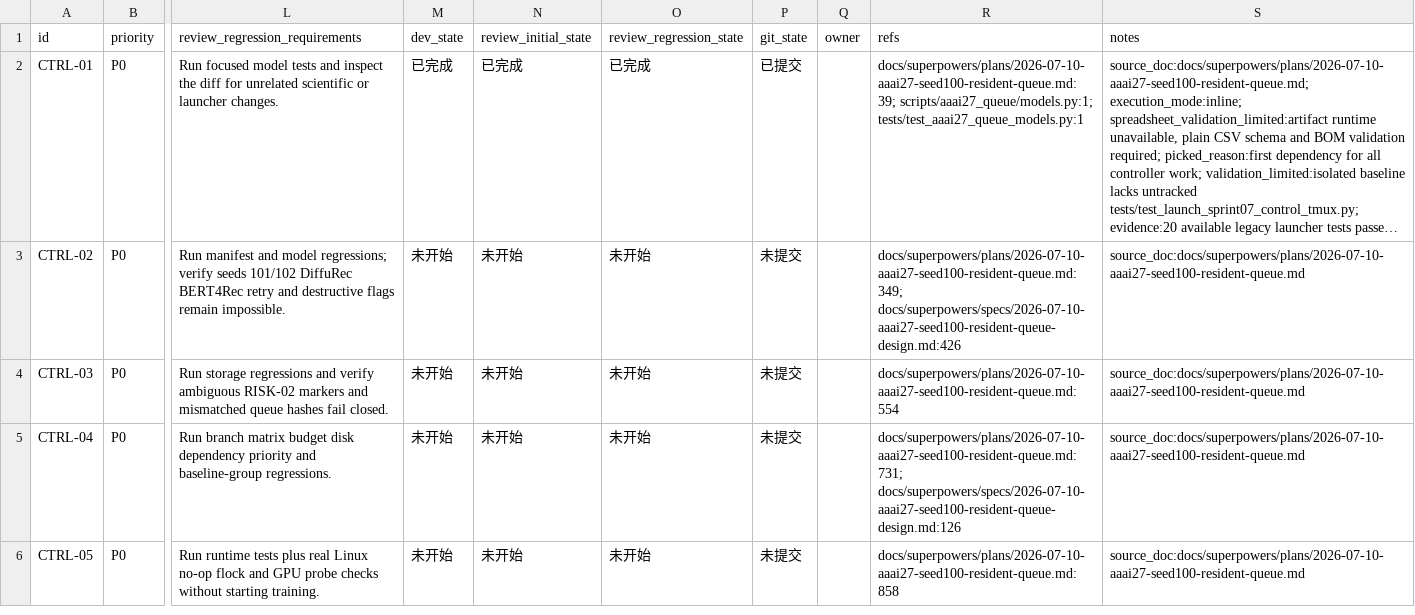
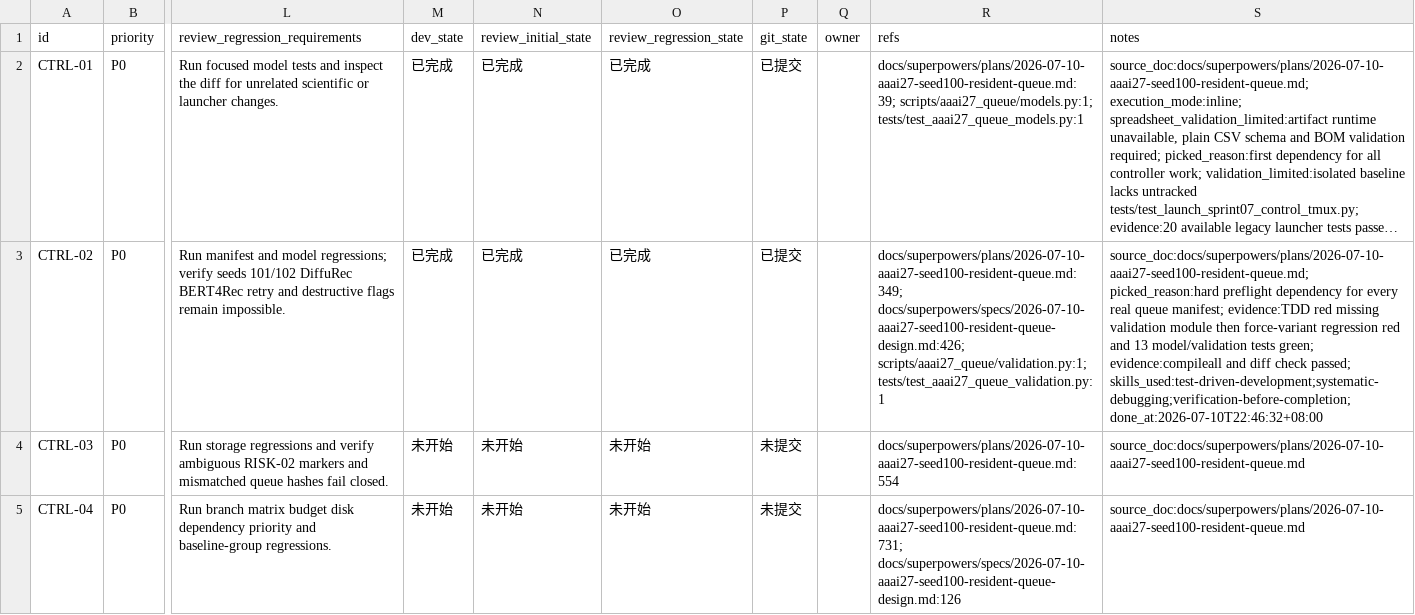
Before and after one commit to HMSTerror/RecDemo, a CSV file: issues/2026-07-10_22-34-15-aaai27-seed100-resident-queue-execution.csv, drawn as a sheet; only a part is shown, gaps mark what is left out; the shorter side is filled out with more unchanged rows; long unchanged cells end in …; the diff names each change by its address in the sheet, - before the commit and + after, or states it on an @@ line.

Commit message:
feat: validate resident queue contracts

```diff
--- a/issues/2026-07-10_22-34-15-aaai27-seed100-resident-queue-execution.csv
+++ b/issues/2026-07-10_22-34-15-aaai27-seed100-resident-queue-execution.csv
-M3 (dev_state): 未开始
+M3 (dev_state): 已完成
-N3 (review_initial_state): 未开始
+N3 (review_initial_state): 已完成
-O3 (review_regression_state): 未开始
+O3 (review_regression_state): 已完成
-P3 (git_state): 未提交
+P3 (git_state): 已提交
-R3 (refs): docs/superpowers/plans/2026-07-10-aaai27-seed100-resident-queue.md:349; docs/superpowers/specs/2026-07-10-aaai27-seed100-resident-queue-design.md:426
+R3 (refs): docs/superpowers/plans/2026-07-10-aaai27-seed100-resident-queue.md:349; docs/superpowers/specs/2026-07-10-aaai27-seed100-resident-queue-design.md:426; scripts/aaai27_queue/validation.py:1; tests/test_aaai27_queue_validation.py:1
-S3 (notes): source_doc:docs/superpowers/plans/2026-07-10-aaai27-seed100-resident-queue.md
+S3 (notes): source_doc:docs/superpowers/plans/2026-07-10-aaai27-seed100-resident-queue.md; picked_reason:hard preflight dependency for every real queue manifest; evidence:TDD red missing validation module then force-variant regression red and 13 model/validation tests green; evidence:compileall and diff check passed; skills_used:test-driven-development;systematic-debugging;verification-before-completion; done_at:2026-07-10T22:46:32+08:00
```
Also changed, not shown: 2 other files.
